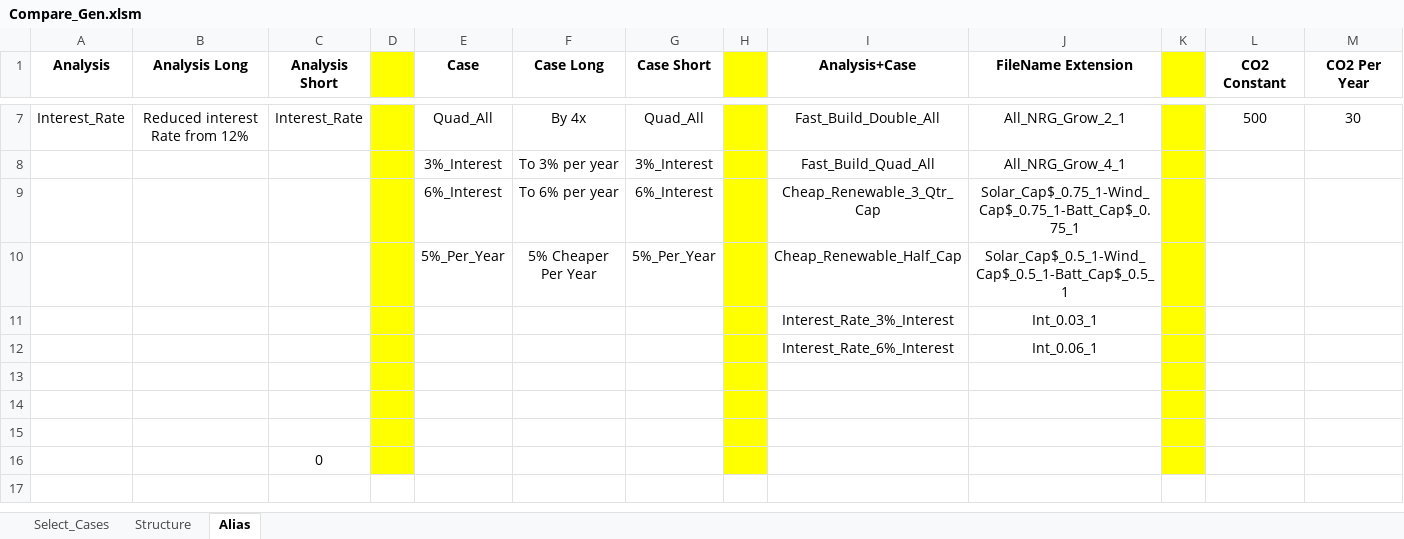
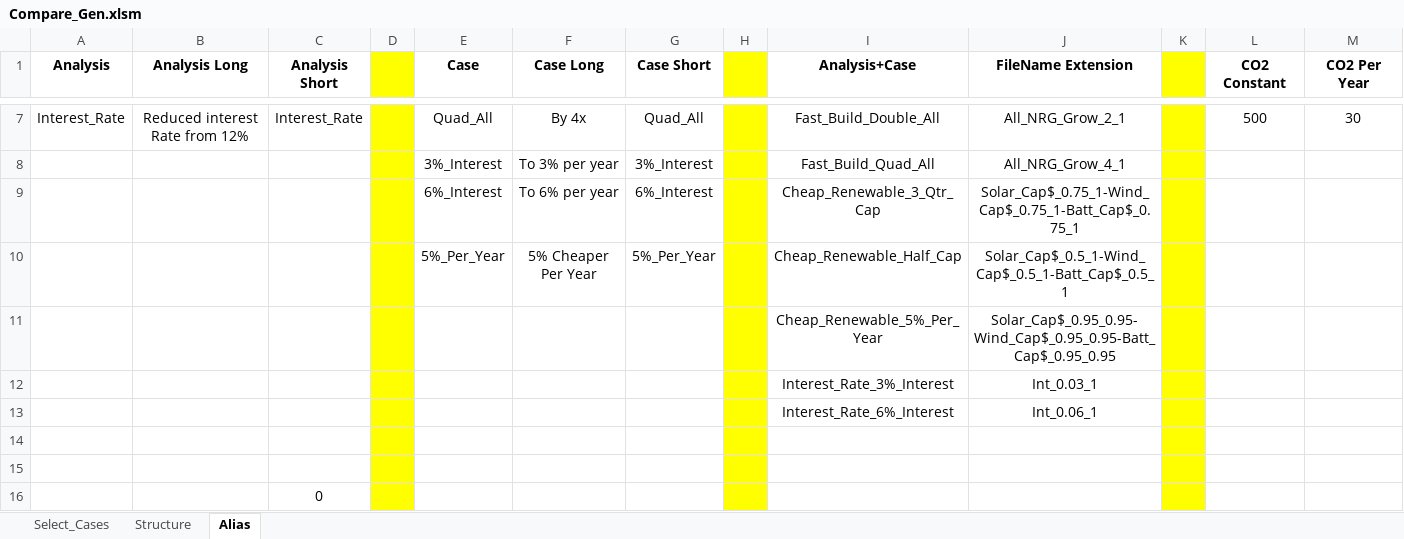
Before and after one commit to renaldinE/Optimize, an Excel workbook: Macro/Compare_Gen.xlsm, sheet Alias, drawn as a sheet; only a part is shown, gaps mark what is left out; values as stored, in another font and other column widths than the file's, no borders; removed rows and columns are numbered as before the commit, all else as after; the diff names each change by its address in the sheet, - before the commit and + after, or states it on an @@ line.

Commit message:
Attempt at making Mac compatible.  Still works in Windows, need someone to check Mac

```diff
--- a/Macro/Compare_Gen.xlsm (sheet Alias)
+++ b/Macro/Compare_Gen.xlsm (sheet Alias)
+row 11:  |  |  |  |  |  |  |  | Cheap_Renewable_5%_Per_Year | Solar_Cap$_0.95_0.95-Wind_Cap$_0.95_0.95-Batt_Cap$_0.95_0.95
-row 13: (empty)
```
Also changed, not shown: sheet Select_Cases.
